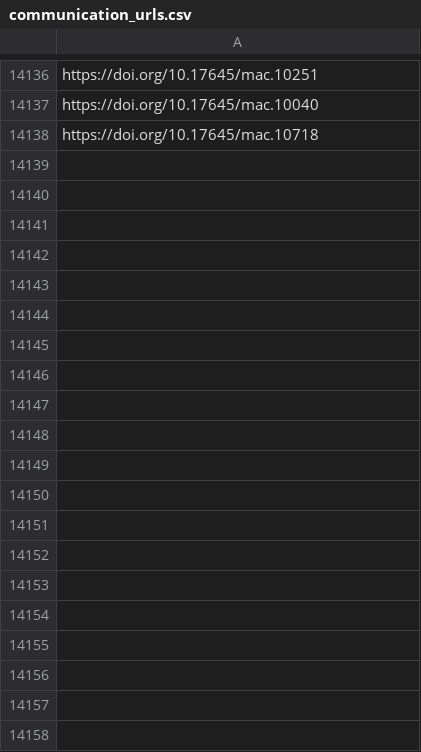
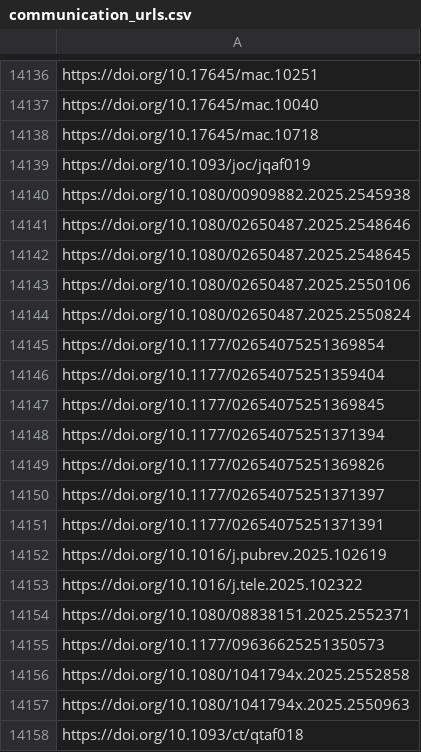
Before and after one commit to jacob-long/picnic, a CSV file: memory/communication_urls.csv, drawn as a sheet; only a part is shown, gaps mark what is left out; the diff covers the shown part only.

```diff
--- a/memory/communication_urls.csv
+++ b/memory/communication_urls.csv
@@ -14138 +14138,21 @@ https://doi.org/10.17645/mac.10040
 https://doi.org/10.17645/mac.10718
+https://doi.org/10.1093/joc/jqaf019
+https://doi.org/10.1080/00909882.2025.2545938
+https://doi.org/10.1080/02650487.2025.2548646
+https://doi.org/10.1080/02650487.2025.2548645
+https://doi.org/10.1080/02650487.2025.2550106
+https://doi.org/10.1080/02650487.2025.2550824
+https://doi.org/10.1177/02654075251369854
+https://doi.org/10.1177/02654075251359404
+https://doi.org/10.1177/02654075251369845
+https://doi.org/10.1177/02654075251371394
+https://doi.org/10.1177/02654075251369826
+https://doi.org/10.1177/02654075251371397
+https://doi.org/10.1177/02654075251371391
+https://doi.org/10.1016/j.pubrev.2025.102619
+https://doi.org/10.1016/j.tele.2025.102322
+https://doi.org/10.1080/08838151.2025.2552371
+https://doi.org/10.1177/09636625251350573
+https://doi.org/10.1080/1041794x.2025.2552858
+https://doi.org/10.1080/1041794x.2025.2550963
+https://doi.org/10.1093/ct/qtaf018
```
Also changed, not shown: 49 added rows elsewhere in this file, memory/po_urls.csv, memory/politics_urls.csv, 11 other files.
